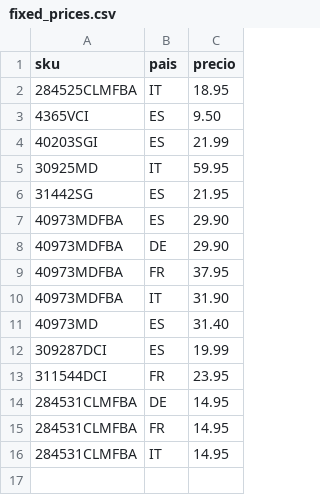
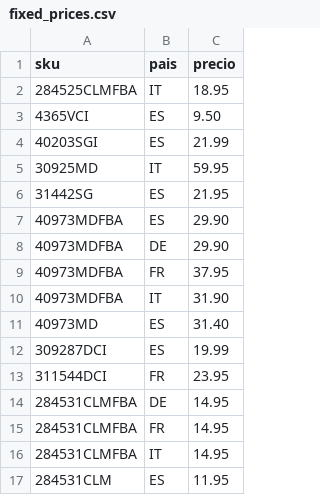
Before and after one commit to christianvidalwolf-prog/amazonapiseller, a CSV file: fixed_prices.csv, drawn as a sheet; the diff names each change by its address in the sheet, - before the commit and + after, or states it on an @@ line.

Commit message:
feat(pricing): add fixed price rule for SKU 284531CLM at 11.95 EUR in Spain

```diff
--- a/fixed_prices.csv
+++ b/fixed_prices.csv
+row 17: 284531CLM | ES | 11.95
```
